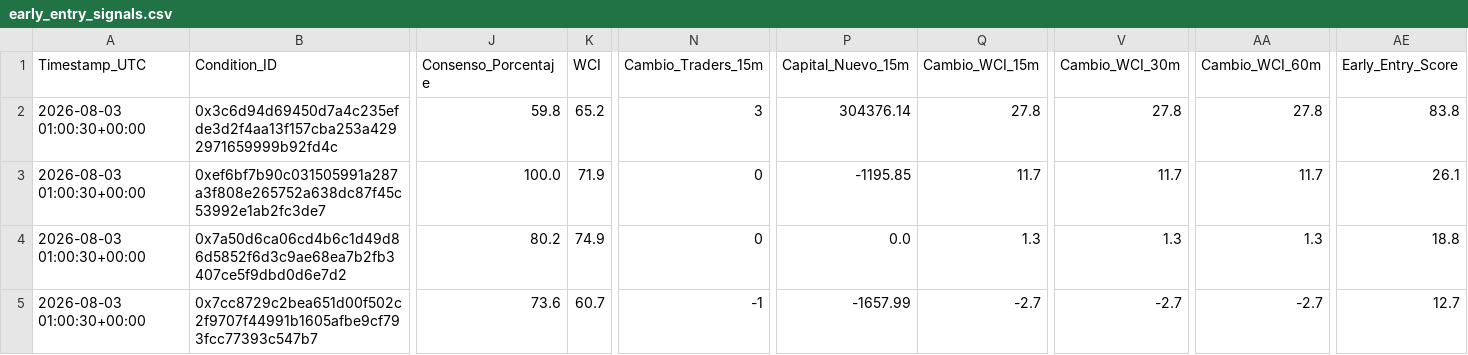
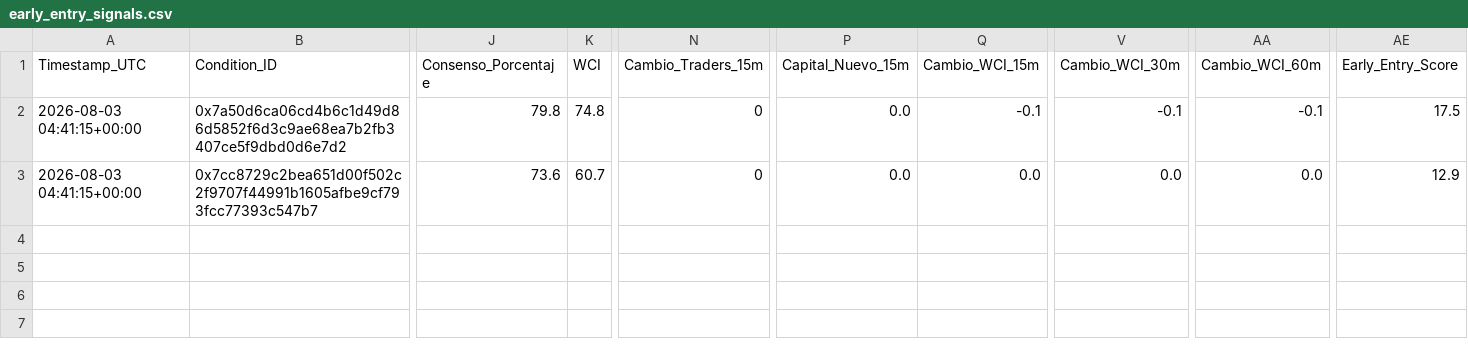
Before and after one commit to mndz-06/WhaleSportsAI, a CSV file: early_entry_signals.csv, drawn as a sheet; only a part is shown, gaps mark what is left out; removed rows and columns are numbered as before the commit, all else as after; rows hold the shown columns only; the diff covers the shown part only; the diff names each change by its address in the sheet, - before the commit and + after, or states it on an @@ line.

```diff
--- a/early_entry_signals.csv
+++ b/early_entry_signals.csv
-row 2: 2026-08-03 01:00:30+00:00 | 0x3c6d94d69450d7a4c235efde3d2f4aa13f157cba253a4292971659999b92fd4c | 59.8 | 65.2 | 3 | 304376.14 | 27.8 | 27.8 | 27.8 | 83.8
-row 3: 2026-08-03 01:00:30+00:00 | 0xef6bf7b90c031505991a287a3f808e265752a638dc87f45c53992e1ab2fc3de7 | 100.0 | 71.9 | 0 | -1195.85 | 11.7 | 11.7 | 11.7 | 26.1
-A2:A3 (Timestamp_UTC): 2026-08-03 01:00:30+00:00
+A2:A3 (Timestamp_UTC): 2026-08-03 04:41:15+00:00
-J2 (Consenso_Porcentaje): 80.2
+J2 (Consenso_Porcentaje): 79.8
-K2 (WCI): 74.9
+K2 (WCI): 74.8
-Q2 (Cambio_WCI_15m): 1.3
+Q2 (Cambio_WCI_15m): -0.1
-V2 (Cambio_WCI_30m): 1.3
+V2 (Cambio_WCI_30m): -0.1
-AA2 (Cambio_WCI_60m): 1.3
+AA2 (Cambio_WCI_60m): -0.1
-AE2 (Early_Entry_Score): 18.8
+AE2 (Early_Entry_Score): 17.5
-N3 (Cambio_Traders_15m): -1
+N3 (Cambio_Traders_15m): 0
-P3 (Capital_Nuevo_15m): -1657.99
+P3 (Capital_Nuevo_15m): 0.0
-Q3 (Cambio_WCI_15m): -2.7
+Q3 (Cambio_WCI_15m): 0.0
-V3 (Cambio_WCI_30m): -2.7
+V3 (Cambio_WCI_30m): 0.0
-AA3 (Cambio_WCI_60m): -2.7
+AA3 (Cambio_WCI_60m): 0.0
-AE3 (Early_Entry_Score): 12.7
+AE3 (Early_Entry_Score): 12.9
```
Also changed, not shown: 4 edited cells elsewhere in this file, top_50_sports_traders.csv, 2 other files.
